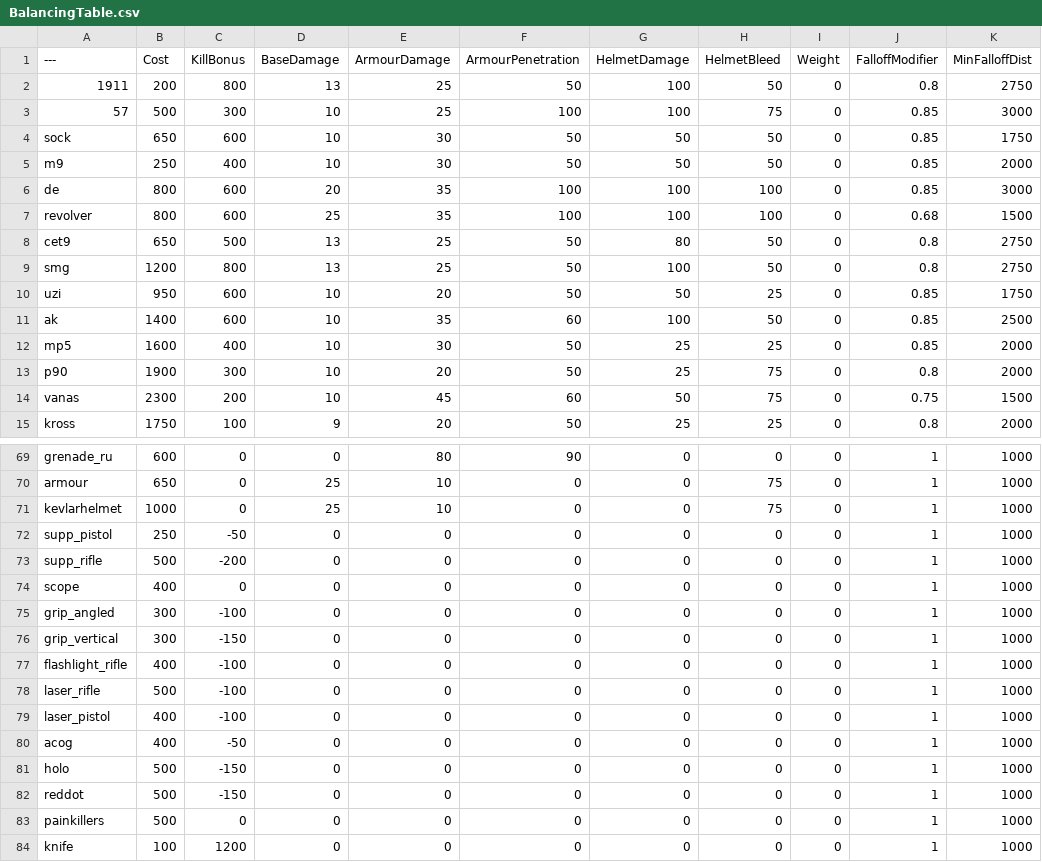
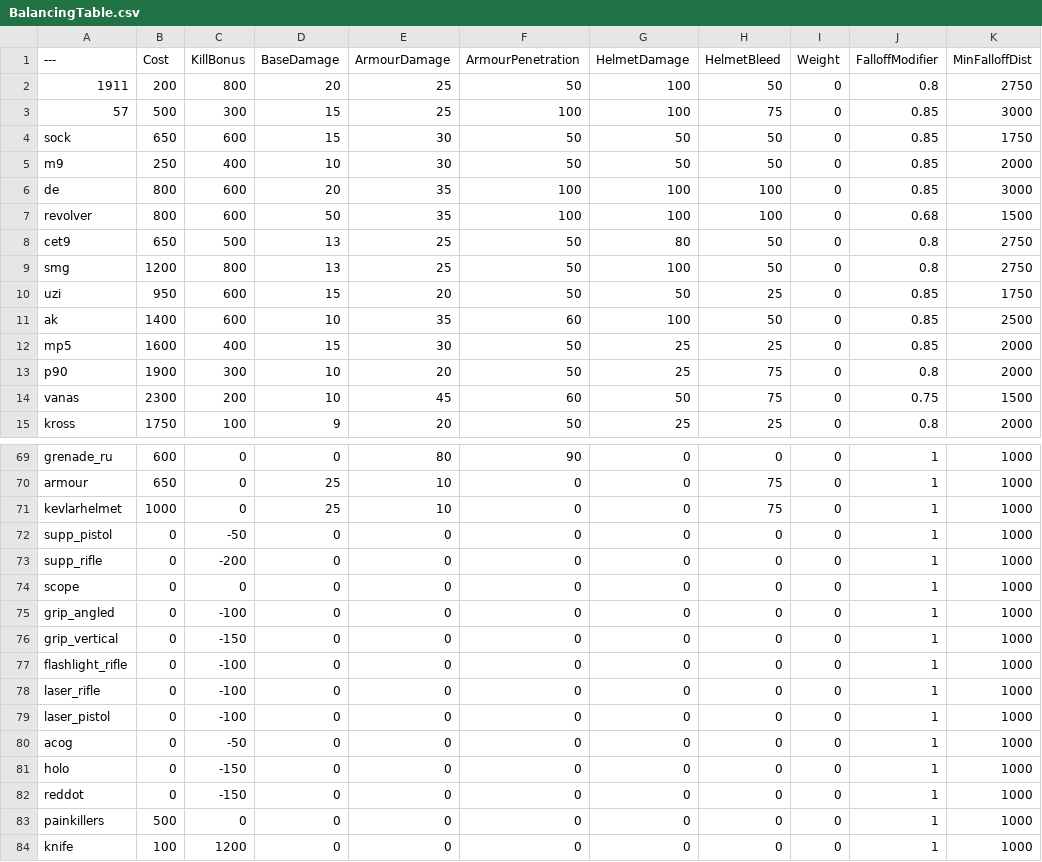
Before and after one commit to PoshBologna/BalancingTable, a CSV file: BalancingTable.csv, drawn as a sheet; only a part is shown, gaps mark what is left out; the diff covers the shown part only; the diff names each change by its address in the sheet, - before the commit and + after, or states it on an @@ line.

Commit message:
Update BalancingTable.csv

```diff
--- a/BalancingTable.csv
+++ b/BalancingTable.csv
-D2 (BaseDamage): 13
+D2 (BaseDamage): 20
-D3:D4 (BaseDamage): 10
+D3:D4 (BaseDamage): 15
-D7 (BaseDamage): 25
+D7 (BaseDamage): 50
-D10 (BaseDamage): 10
+D10 (BaseDamage): 15
-D12 (BaseDamage): 10
+D12 (BaseDamage): 15
-B72 (Cost): 250
+B72 (Cost): 0
-B73 (Cost): 500
+B73 (Cost): 0
-B74 (Cost): 400
+B74 (Cost): 0
-B75:B76 (Cost): 300
+B75:B76 (Cost): 0
-B77 (Cost): 400
+B77 (Cost): 0
-B78 (Cost): 500
+B78 (Cost): 0
-B79:B80 (Cost): 400
+B79:B80 (Cost): 0
-B81:B82 (Cost): 500
+B81:B82 (Cost): 0
```
Also changed, not shown: 12 edited cells elsewhere in this file.
